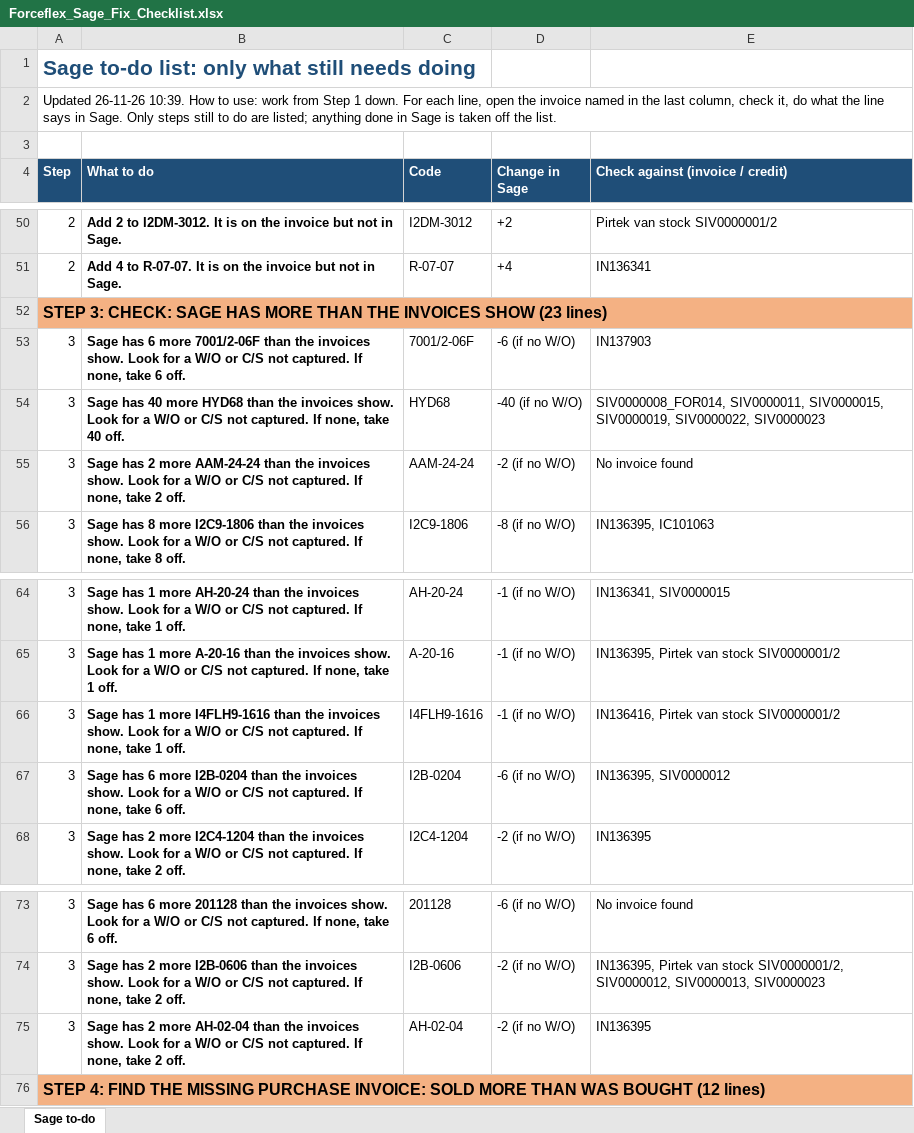
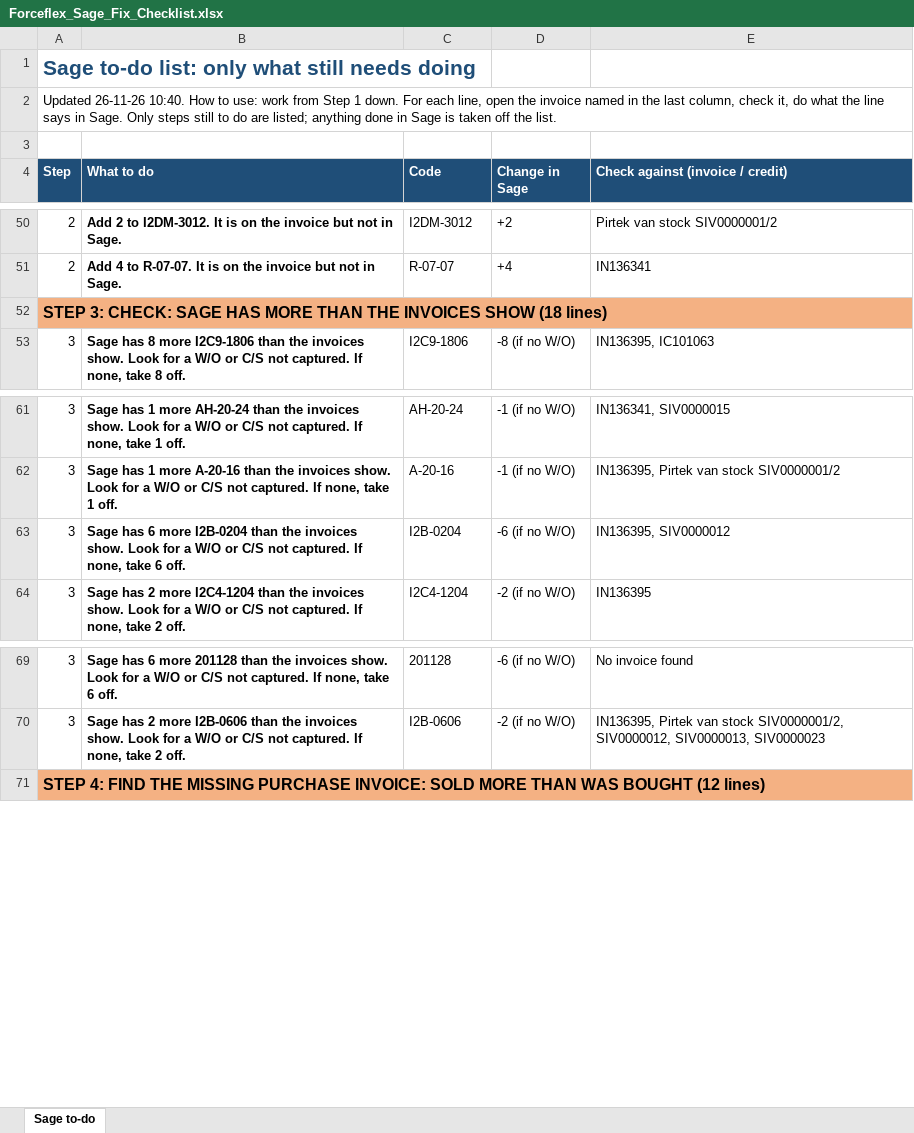
Before and after one commit to MichaelB1300/Forceflex-stock-live, an Excel workbook: Forceflex_Sage_Fix_Checklist.xlsx, sheet Sage to-do, drawn as a sheet; only a part is shown, gaps mark what is left out; values as stored, in another font and other column widths than the file's, no borders; the diff names each change by its address in the sheet, - before the commit and + after, or states it on an @@ line.

```diff
--- a/Forceflex_Sage_Fix_Checklist.xlsx (sheet Sage to-do)
+++ b/Forceflex_Sage_Fix_Checklist.xlsx (sheet Sage to-do)
-A2 (Step): Updated 26-11-26 10:39. How to…
+A2 (Step): Updated 26-11-26 10:40. How to…
-A52 (Step): …INVOICES SHOW (23 lines)
+A52 (Step): …INVOICES SHOW (18 lines)
-row 53: 3 | Sage has 6 more 7001/2-06F than the invoices show. Look for a W/O or C/S not captured. If none, take 6 off. | 7001/2-06F | -6 (if no W/O) | IN137903
-row 54: 3 | Sage has 40 more HYD68 than the invoices show. Look for a W/O or C/S not captured. If none, take 40 off. | HYD68 | -40 (if no W/O) | SIV0000008_FOR014, SIV0000011, SIV0000015, SIV0000019, SIV0000022, SIV0000023
-row 55: 3 | Sage has 2 more AAM-24-24 than the invoices show. Look for a W/O or C/S not captured. If none, take 2 off. | AAM-24-24 | -2 (if no W/O) | No invoice found
-row 66: 3 | Sage has 1 more I4FLH9-1616 than the invoices show. Look for a W/O or C/S not captured. If none, take 1 off. | I4FLH9-1616 | -1 (if no W/O) | IN136416, Pirtek van stock SIV0000001/2
-row 75: 3 | Sage has 2 more AH-02-04 than the invoices show. Look for a W/O or C/S not captured. If none, take 2 off. | AH-02-04 | -2 (if no W/O) | IN136395
```
Also changed, not shown: Forceflex_Discrepancies.xlsx, Forceflex_Discrepancies_List.xlsx, 6 other files.
